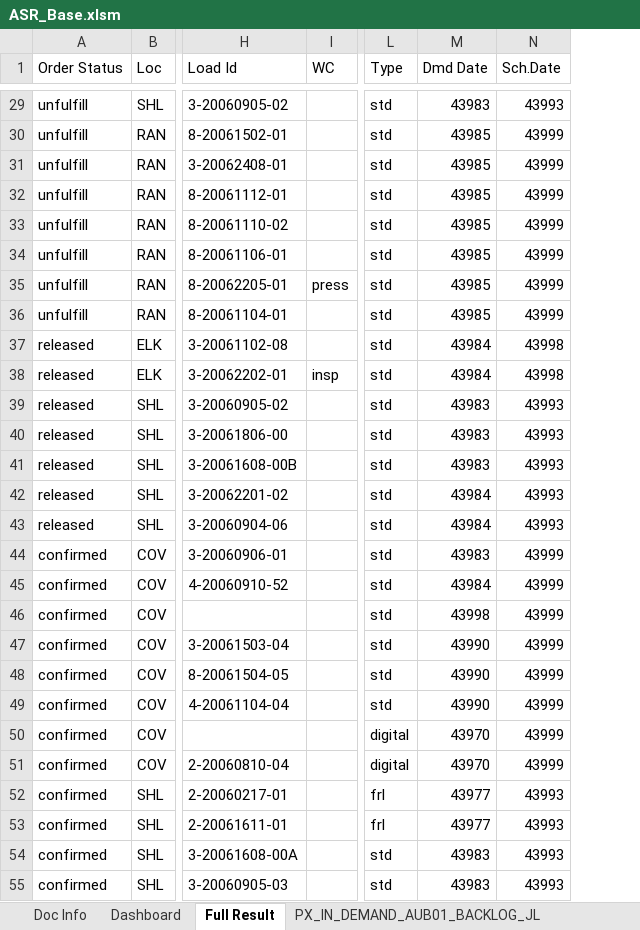
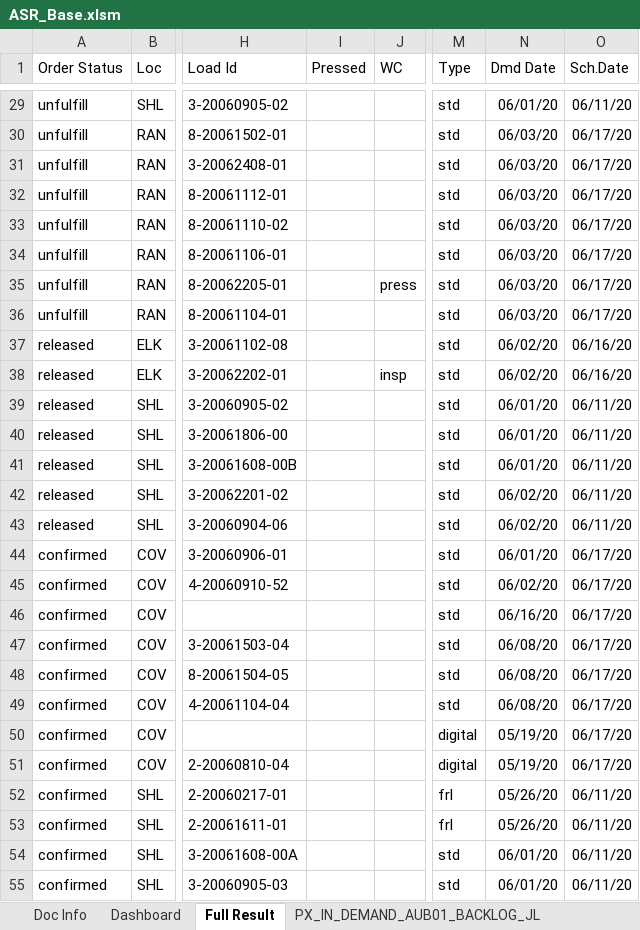
Before and after one commit to Ladiesweb/ASR, an Excel workbook: ASR_Base.xlsm, sheet Full Result, drawn as a sheet; only a part is shown, gaps mark what is left out; values as stored, in another font and other column widths than the file's, no borders; addresses are those after the commit; the diff covers the shown part only; the diff names each change by its address in the sheet, - before the commit and + after, or states it on an @@ line.

Commit message:
pressed_and_format_dates
added column for pressed date/time and format to date fields

```diff
--- a/ASR_Base.xlsm (sheet Full Result)
+++ b/ASR_Base.xlsm (sheet Full Result)
+column I (Pressed), empty
-N29 (Dmd Date): 43983
+N29 (Dmd Date): 06/01/20
-O29 (Sch.Date): 43993
+O29 (Sch.Date): 06/11/20
-N30:N36 (Dmd Date): 43985
+N30:N36 (Dmd Date): 06/03/20
-O30:O36 (Sch.Date): 43999
+O30:O36 (Sch.Date): 06/17/20
-N37:N38 (Dmd Date): 43984
+N37:N38 (Dmd Date): 06/02/20
-O37:O38 (Sch.Date): 43998
+O37:O38 (Sch.Date): 06/16/20
-N39:N41 (Dmd Date): 43983
+N39:N41 (Dmd Date): 06/01/20
-O39:O43 (Sch.Date): 43993
+O39:O43 (Sch.Date): 06/11/20
-N42:N43 (Dmd Date): 43984
+N42:N43 (Dmd Date): 06/02/20
-N44 (Dmd Date): 43983
+N44 (Dmd Date): 06/01/20
-O44:O51 (Sch.Date): 43999
+O44:O51 (Sch.Date): 06/17/20
-N45 (Dmd Date): 43984
+N45 (Dmd Date): 06/02/20
-N46 (Dmd Date): 43998
+N46 (Dmd Date): 06/16/20
-N47:N49 (Dmd Date): 43990
+N47:N49 (Dmd Date): 06/08/20
-N50:N51 (Dmd Date): 43970
+N50:N51 (Dmd Date): 05/19/20
-N52:N53 (Dmd Date): 43977
+N52:N53 (Dmd Date): 05/26/20
-O52:O55 (Sch.Date): 43993
+O52:O55 (Sch.Date): 06/11/20
-N54:N55 (Dmd Date): 43983
+N54:N55 (Dmd Date): 06/01/20
```
Also changed, not shown: 92 edited cells elsewhere in this sheet.
